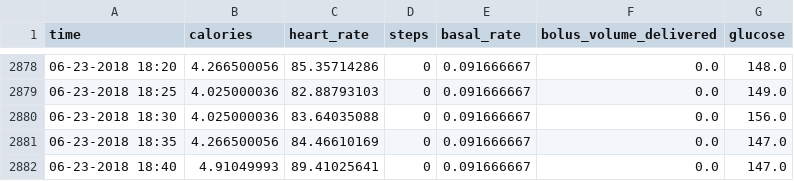
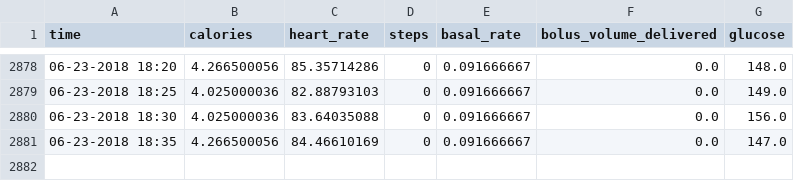
Before and after one commit to nawal-r2002/Treatment_Systems_ML_Models, a CSV file: Final_Dataset/Filtered_Data/HUPA0001P.csv, drawn as a sheet; only a part is shown, gaps mark what is left out.

```diff
--- a/Final_Dataset/Filtered_Data/HUPA0001P.csv
+++ b/Final_Dataset/Filtered_Data/HUPA0001P.csv
@@ -2881,2 +2881 @@ time,calories,heart_rate,steps,basal_rate,bolus_volume_delivered,glucose
 06-23-2018 18:35,4.266500056,84.46610169,0,0.091666667,0.0,147.0
-06-23-2018 18:40,4.91049993,89.41025641,0,0.091666667,0.0,147.0
```
Also changed, not shown: Final_Dataset/Filtered_Data/HUPA0002P.csv, Final_Dataset/Filtered_Data/HUPA0007P.csv, 21 other files.
